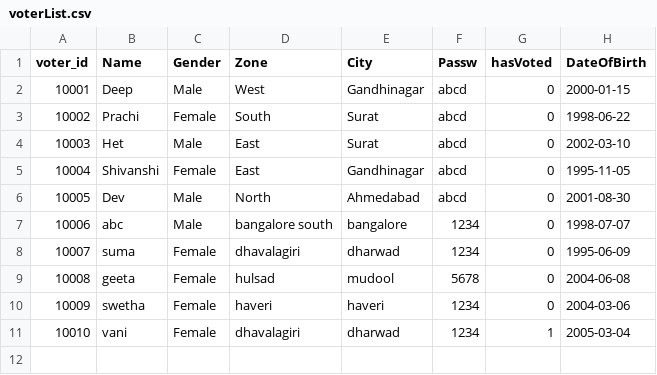
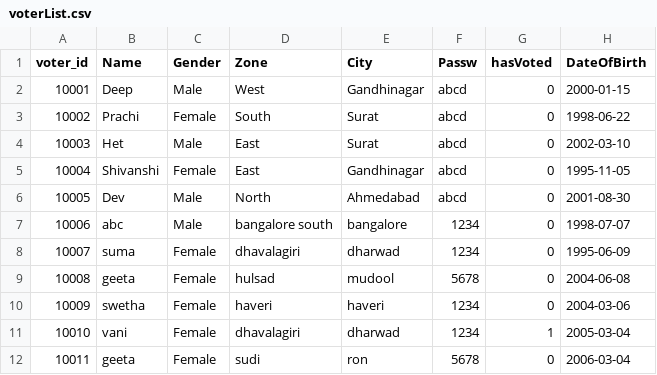
Before and after one commit to Vanishree-ind/Online-Voting-System, a CSV file: database/voterList.csv, drawn as a sheet.

```diff
--- a/database/voterList.csv
+++ b/database/voterList.csv
@@ -11 +11,2 @@ voter_id,Name,Gender,Zone,City,Passw,hasVoted,DateOfBirth
 10010,vani,Female,dhavalagiri,dharwad,1234,1,2005-03-04
+10011,geeta,Female,sudi,ron,5678,0,2006-03-04
```
Also changed, not shown: 4 other files.
